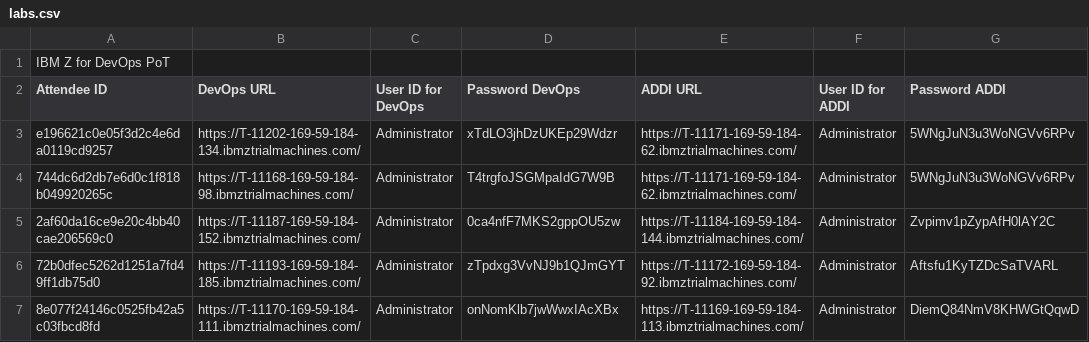
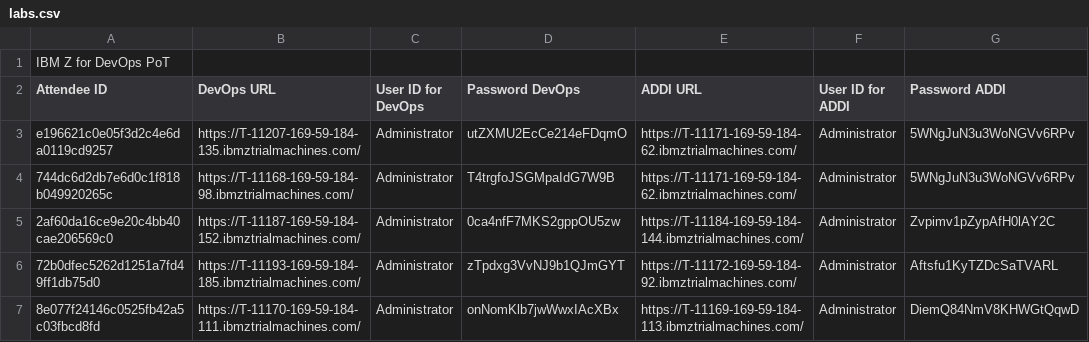
Before and after one commit to DevOps-on-IBMZ/Workshop-Access, a CSV file: labs.csv, drawn as a sheet; only a part is shown.

Commit message:
Add files via upload

```diff
--- a/labs.csv
+++ b/labs.csv
@@ -2,3 +2,3 @@ IBM Z for DevOps PoT,,,,,,
 Attendee ID,DevOps URL,User ID for DevOps,Password DevOps,ADDI URL,User ID for ADDI,Password ADDI
-e196621c0e05f3d2c4e6da0119cd9257,https://T-11202-169-59-184-134.ibmztrialmachines.com/,Administrator,xTdLO3jhDzUKEp29Wdzr,https://T-11171-169-59-184-62.ibmztrialmachines.com/,Administrator,5WNgJuN3u3WoNGVv6RPv
+e196621c0e05f3d2c4e6da0119cd9257,https://T-11207-169-59-184-135.ibmztrialmachines.com/,Administrator,utZXMU2EcCe214eFDqmO,https://T-11171-169-59-184-62.ibmztrialmachines.com/,Administrator,5WNgJuN3u3WoNGVv6RPv
 744dc6d2db7e6d0c1f818b049920265c,https://T-11168-169-59-184-98.ibmztrialmachines.com/,Administrator,T4trgfoJSGMpaIdG7W9B,https://T-11171-169-59-184-62.ibmztrialmachines.com/,Administrator,5WNgJuN3u3WoNGVv6RPv
```
